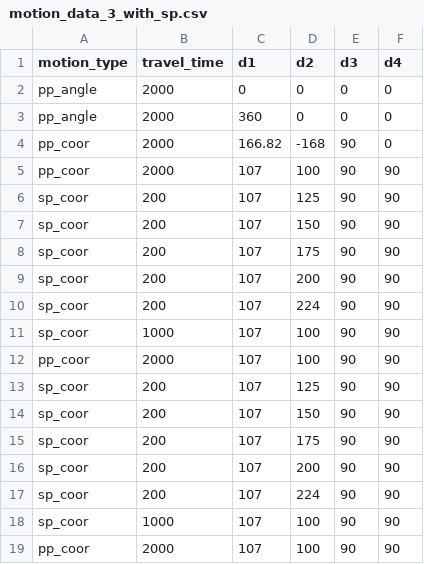
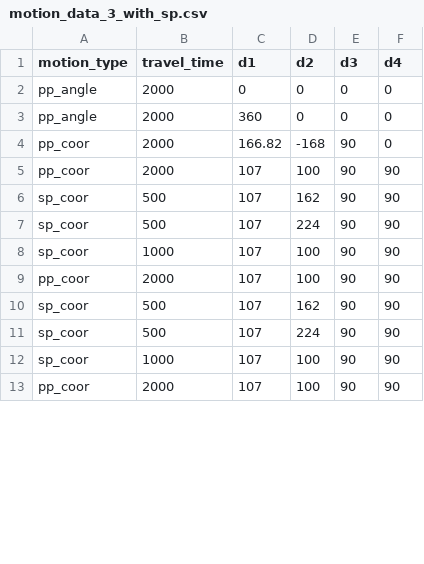
Before and after one commit to tzf230201/scara_arm, a CSV file: pusirobot/ver_c/motion_data_3_with_sp.csv, drawn as a sheet; only a part is shown; the diff covers the shown part only.

```diff
--- a/pusirobot/ver_c/motion_data_3_with_sp.csv
+++ b/pusirobot/ver_c/motion_data_3_with_sp.csv
@@ -5,14 +5,8 @@ pp_coor,2000,166.82,-168,90,0
 pp_coor,2000,107,100,90,90
-sp_coor,200,107,125,90,90
-sp_coor,200,107,150,90,90
-sp_coor,200,107,175,90,90
-sp_coor,200,107,200,90,90
-sp_coor,200,107,224,90,90
+sp_coor,500,107,162,90,90
+sp_coor,500,107,224,90,90
 sp_coor,1000,107,100,90,90
 pp_coor,2000,107,100,90,90
-sp_coor,200,107,125,90,90
-sp_coor,200,107,150,90,90
-sp_coor,200,107,175,90,90
-sp_coor,200,107,200,90,90
-sp_coor,200,107,224,90,90
+sp_coor,500,107,162,90,90
+sp_coor,500,107,224,90,90
 sp_coor,1000,107,100,90,90
```
Also changed, not shown: 9 removed rows and 9 edited cells elsewhere in this file.
